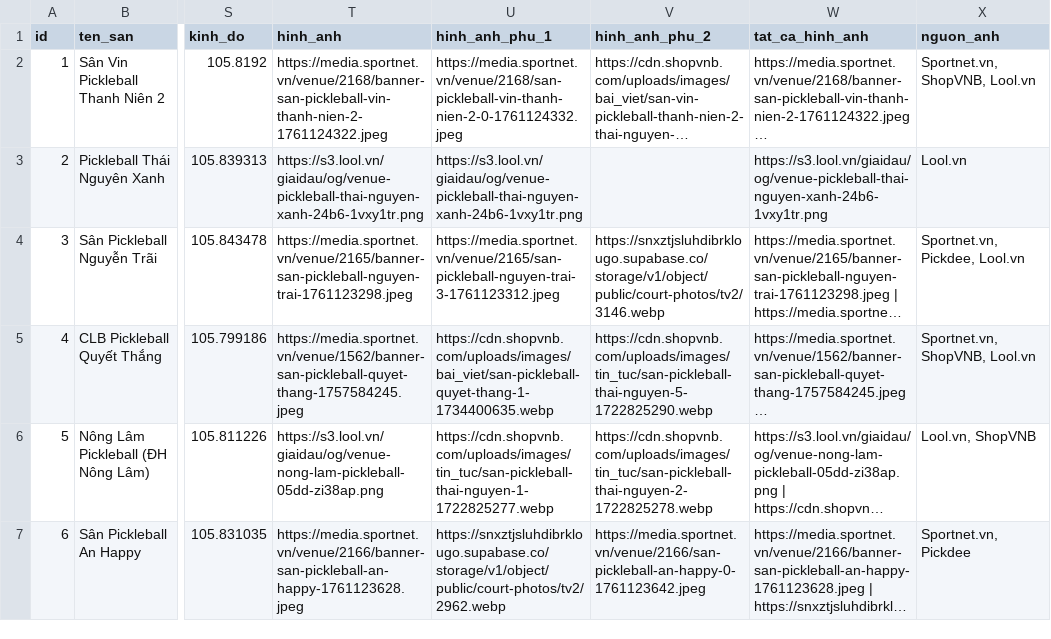
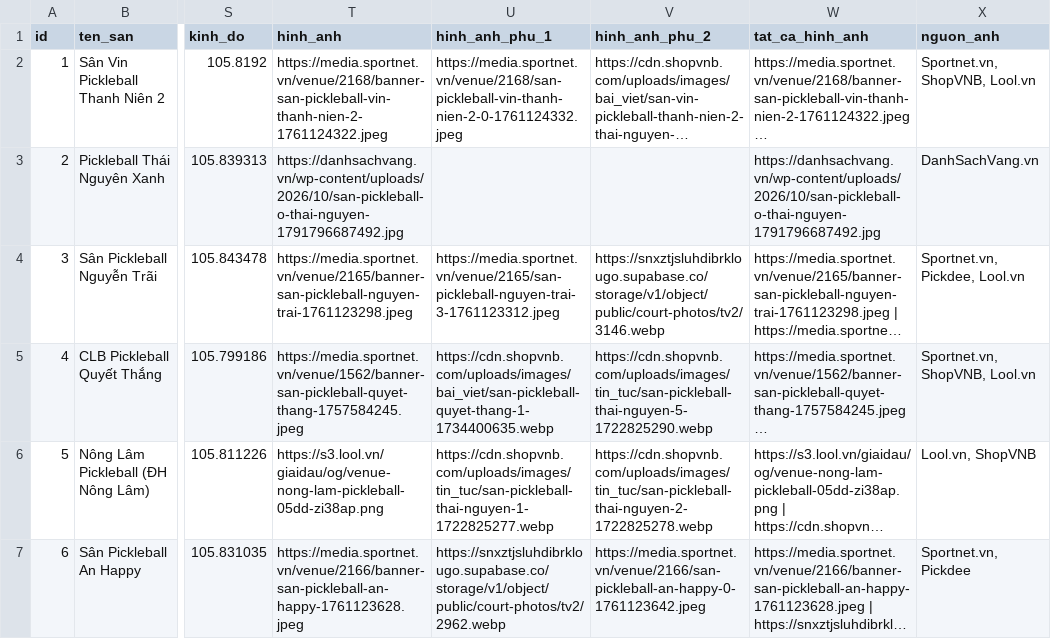
Before and after one commit to PapayaePoppinsq/tranhoan05, a CSV file: backend/data/thai-nguyen.csv, drawn as a sheet; only a part is shown, gaps mark what is left out; long unchanged cells end in …; the diff covers the shown part only; the diff names each change by its address in the sheet, - before the commit and + after, or states it on an @@ line.

Commit message:
Match Thai Nguyen court photos to their venues

```diff
--- a/backend/data/thai-nguyen.csv
+++ b/backend/data/thai-nguyen.csv
-T3 (hinh_anh): https://s3.lool.vn/giaidau/og/venue-pickleball-thai-nguyen-xanh-24b6-1vxy1tr.png
+T3 (hinh_anh): https://danhsachvang.vn/wp-content/uploads/2026/10/san-pickleball-o-thai-nguyen-1791796687492.jpg
-U3 (hinh_anh_phu_1): https://s3.lool.vn/giaidau/og/venue-pickleball-thai-nguyen-xanh-24b6-1vxy1tr.png
+U3 (hinh_anh_phu_1): (empty)
-W3 (tat_ca_hinh_anh): https://s3.lool.vn/giaidau/og/venue-pickleball-thai-nguyen-xanh-24b6-1vxy1tr.png
+W3 (tat_ca_hinh_anh): https://danhsachvang.vn/wp-content/uploads/2026/10/san-pickleball-o-thai-nguyen-1791796687492.jpg
-X3 (nguon_anh): Lool.vn
+X3 (nguon_anh): DanhSachVang.vn
```
Also changed, not shown: 3 edited cells elsewhere in this file, 8 other files.
